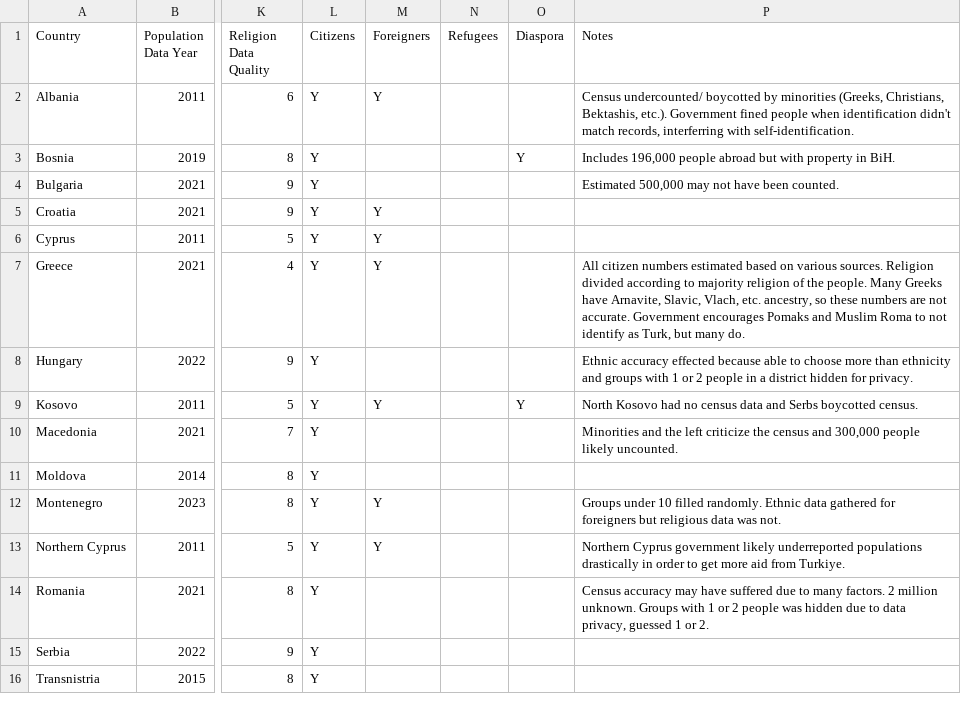
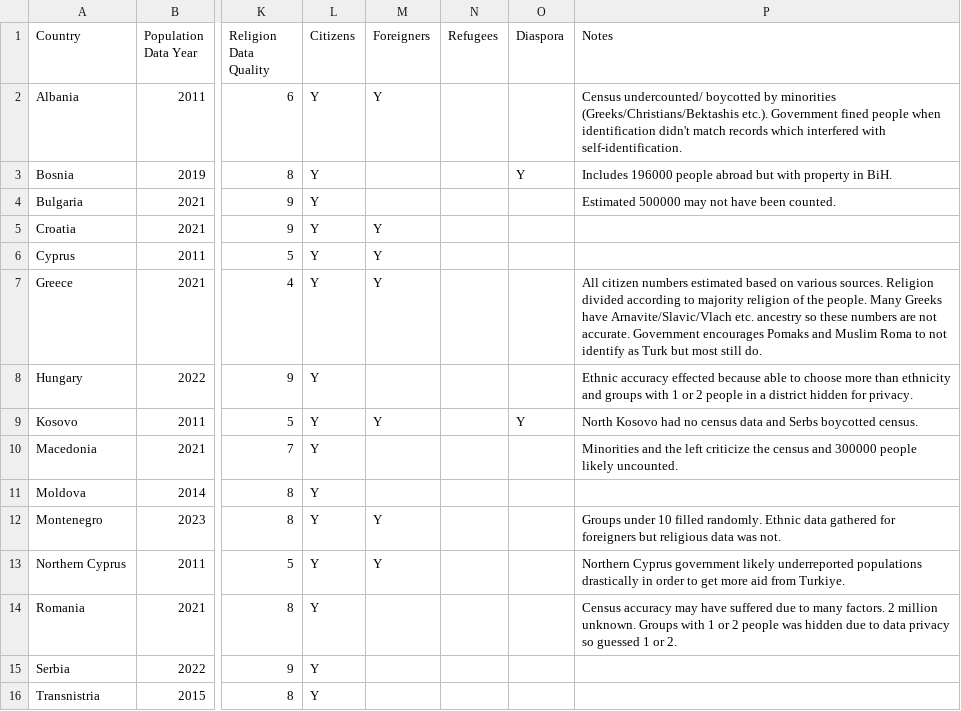
Before and after one commit to TuranKenja/vatant, a CSV file: data/southeastEurope/dataSource.csv, drawn as a sheet; only a part is shown, gaps mark what is left out; the diff names each change by its address in the sheet, - before the commit and + after, or states it on an @@ line.

```diff
--- a/data/southeastEurope/dataSource.csv
+++ b/data/southeastEurope/dataSource.csv
-P2 (Notes): …by minorities (Greeks, Christians, Bektashis, etc.). Government fined people when identification didn't match records, interferring with self-identification.
+P2 (Notes): …by minorities (Greeks/Christians/Bektashis etc.). Government fined people when identification didn't match records which interfered with self-identification.
-P3 (Notes): Includes 196,000 people abroad…
+P3 (Notes): Includes 196000 people abroad…
-P4 (Notes): Estimated 500,000 may not have been counted.
+P4 (Notes): Estimated 500000 may not have been counted.
-P7 (Notes): …Greeks have Arnavite, Slavic, Vlach, etc. ancestry, so these numbers are not accurate. Government encourages Pomaks and Muslim Roma to not identify as Turk, but many do.
+P7 (Notes): …Greeks have Arnavite/Slavic/Vlach etc. ancestry so these numbers are not accurate. Government encourages Pomaks and Muslim Roma to not identify as Turk but most still do.
-P10 (Notes): …census and 300,000 people likely…
+P10 (Notes): …census and 300000 people likely…
-P14 (Notes): …to data privacy, guessed 1…
+P14 (Notes): …to data privacy so guessed 1…
```
Also changed, not shown: data/russia/dataSource.csv, data/southAsia/dataSource.csv, 15 other files.
